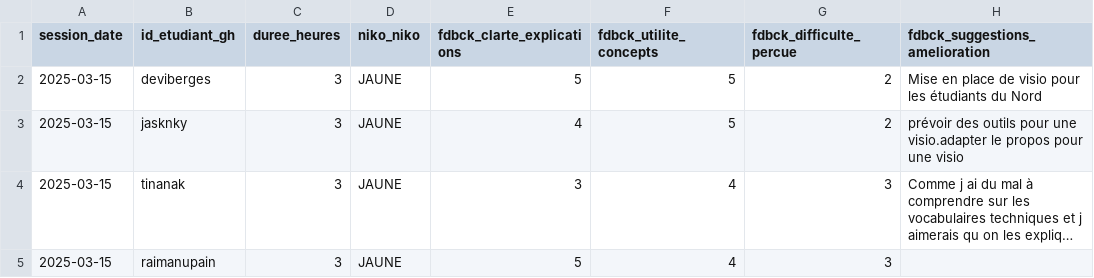
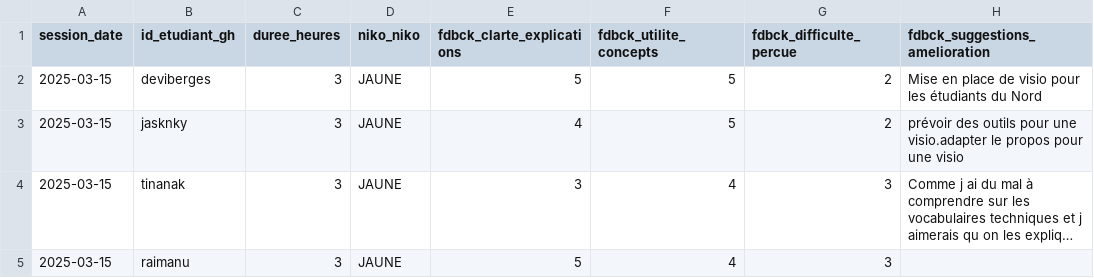
Before and after one commit to raphb3383/unc_iae_miage_interop_si_feedbacks, a CSV file: data/feedback_sessions.csv, drawn as a sheet; only a part is shown; long unchanged cells end in …; the diff names each change by its address in the sheet, - before the commit and + after, or states it on an @@ line.

Commit message:
Update feedback_sessions.csv, modification de mon ID
Signed-off-by: raimanu <68045625+raimanu@users.noreply.github.com>

```diff
--- a/data/feedback_sessions.csv
+++ b/data/feedback_sessions.csv
-B5 (id_etudiant_gh): raimanupain
+B5 (id_etudiant_gh): raimanu
```
